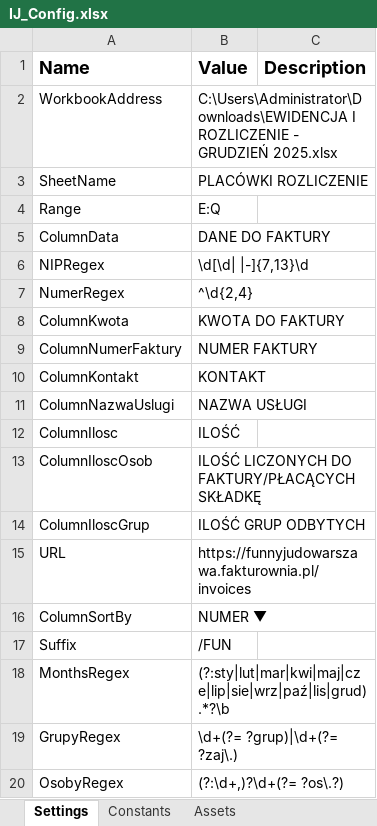
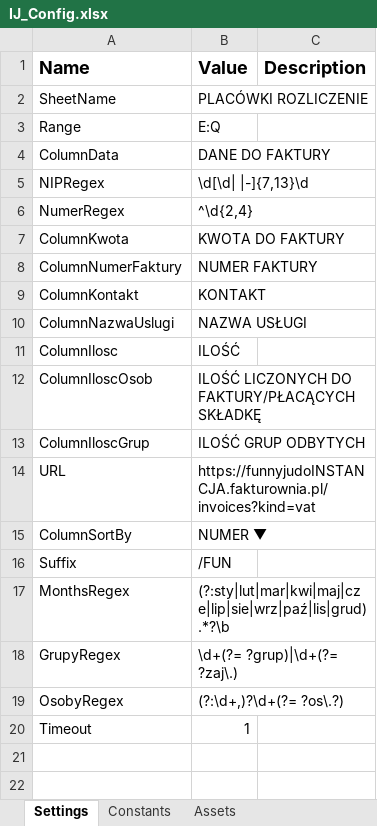
Before and after one commit to jakubgrzegulskiUbiquora/IJ_WysylanieFaktur, an Excel workbook: Data/IJ_Config.xlsx, sheet Settings, drawn as a sheet; values as stored, in another font and other column widths than the file's, no borders; removed rows and columns are numbered as before the commit, all else as after; the diff names each change by its address in the sheet, - before the commit and + after, or states it on an @@ line.

```diff
--- a/Data/IJ_Config.xlsx (sheet Settings)
+++ b/Data/IJ_Config.xlsx (sheet Settings)
-row 2: WorkbookAddress | C:\Users\Administrator\Downloads\EWIDENCJA I ROZLICZENIE - GRUDZIEŃ 2025.xlsx
-B14 (Value): https://funnyjudowarszawa.fakturownia.pl/invoices
+B14 (Value): https://funnyjudoINSTANCJA.fakturownia.pl/invoices?kind=vat
+row 20: Timeout | 1
```
Also changed, not shown: 21 other files.
